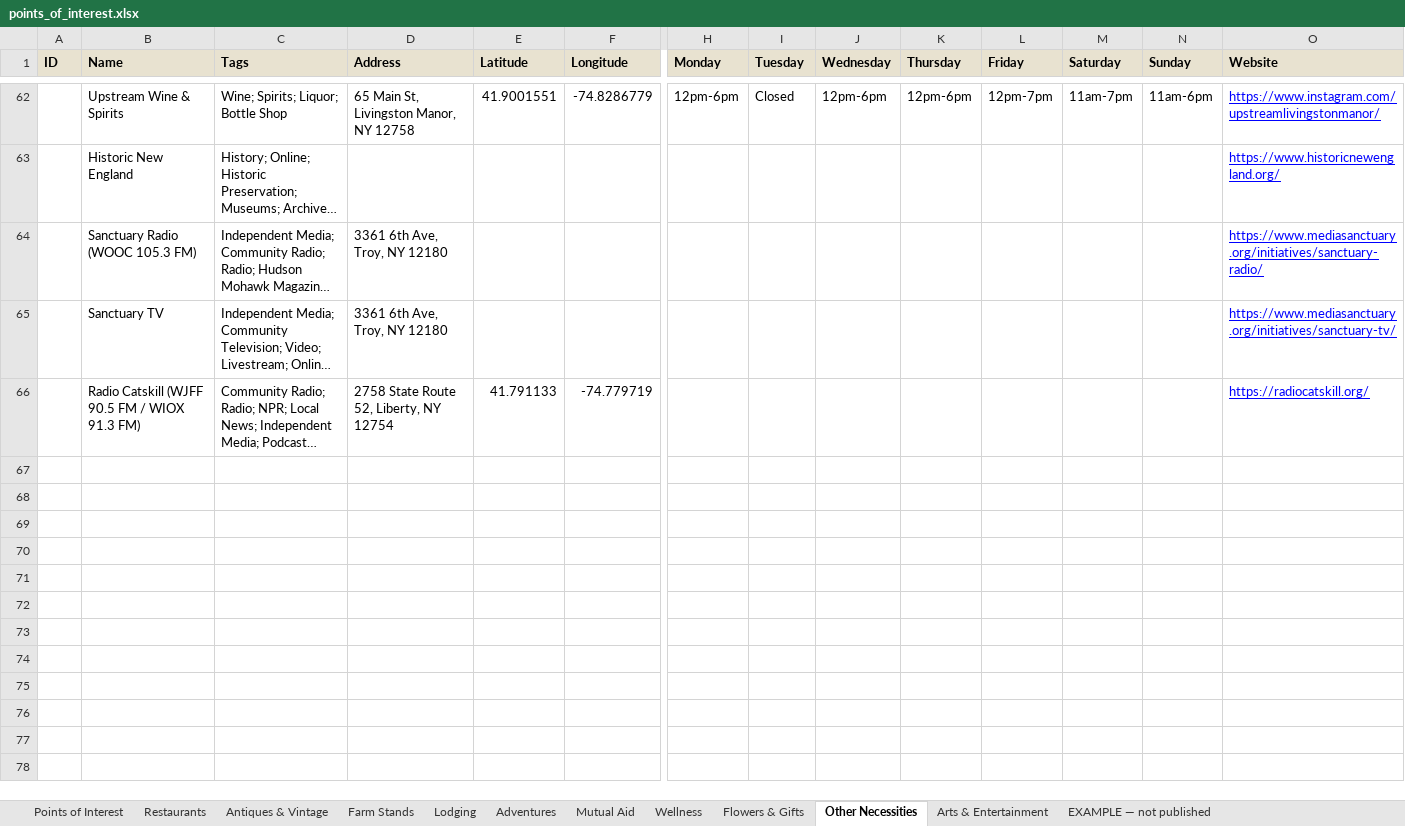
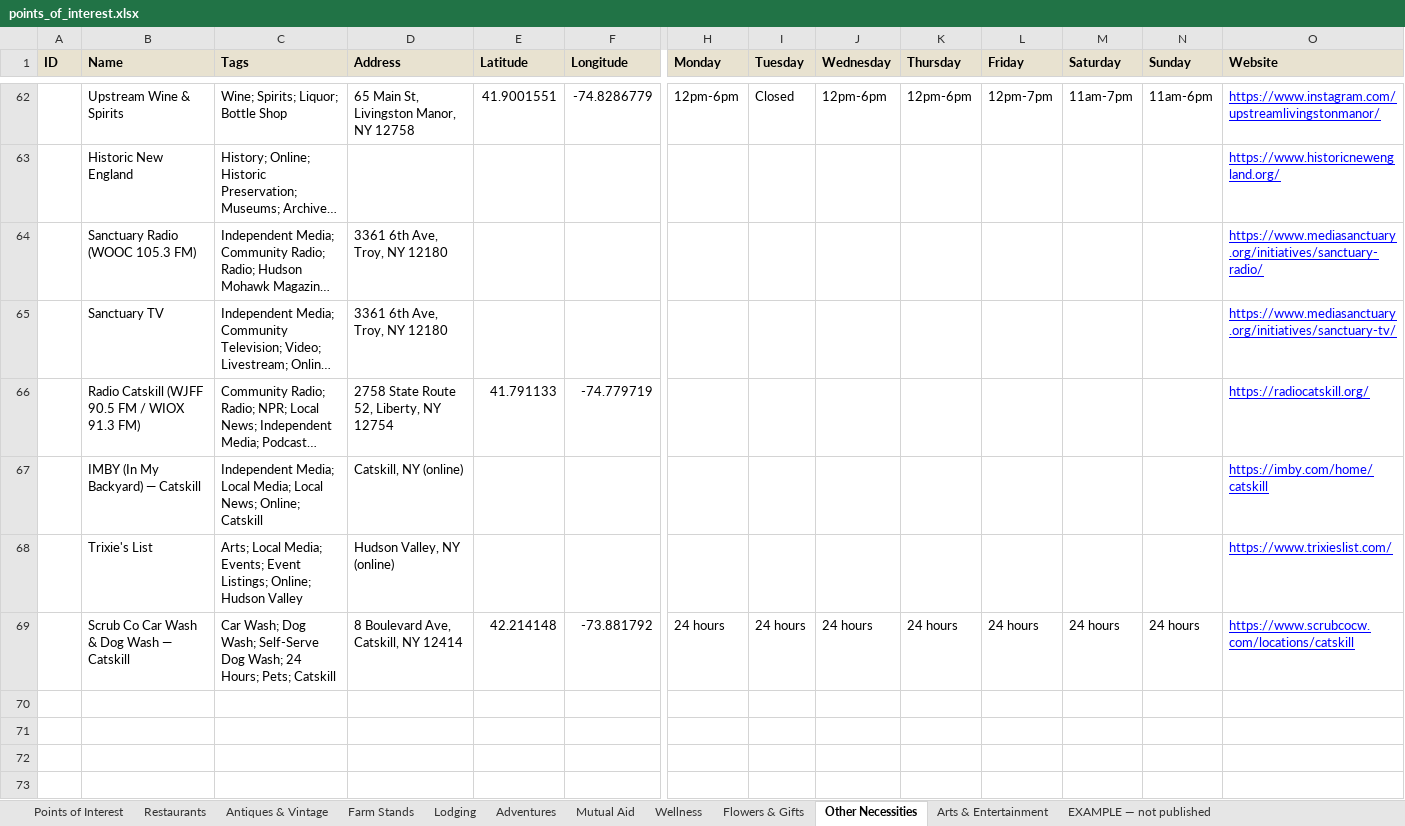
Before and after one commit to nyhilltowners/explore-the-hilltowns, an Excel workbook: data/points_of_interest.xlsx, sheet Other Necessities, drawn as a sheet; only a part is shown, gaps mark what is left out; the shorter side is filled out with more unchanged rows; long unchanged cells end in …; values as stored, in another font and other column widths than the file's, no borders; rows hold the shown columns only; the diff names each change by its address in the sheet, - before the commit and + after, or states it on an @@ line.

```diff
--- a/data/points_of_interest.xlsx (sheet Other Necessities)
+++ b/data/points_of_interest.xlsx (sheet Other Necessities)
-row 67: (empty)
+row 67:  | IMBY (In My Backyard) — Catskill | Independent Media; Local Media; Local News; Online; Catskill | Catskill, NY (online) |  |  |  |  |  |  |  |  |  | https://imby.com/home/catskill
-row 68: (empty)
+row 68:  | Trixie's List | Arts; Local Media; Events; Event Listings; Online; Hudson Valley | Hudson Valley, NY (online) |  |  |  |  |  |  |  |  |  | https://www.trixieslist.com/
-row 69: (empty)
+row 69:  | Scrub Co Car Wash & Dog Wash — Catskill | Car Wash; Dog Wash; Self-Serve Dog Wash; 24 Hours; Pets; Catskill | 8 Boulevard Ave, Catskill, NY 12414 | 42.214148 | -73.881792 | 24 hours | 24 hours | 24 hours | 24 hours | 24 hours | 24 hours | 24 hours | https://www.scrubcocw.com/locations/catskill
```
Also changed, not shown: sheet Arts & Entertainment, sheet Restaurants, sheet Flowers & Gifts, sheet Farm Stands, sheet Mutual Aid, 1 other file.
